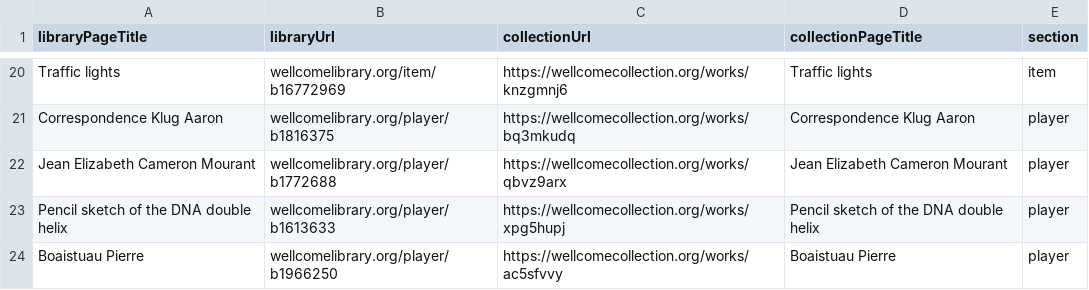
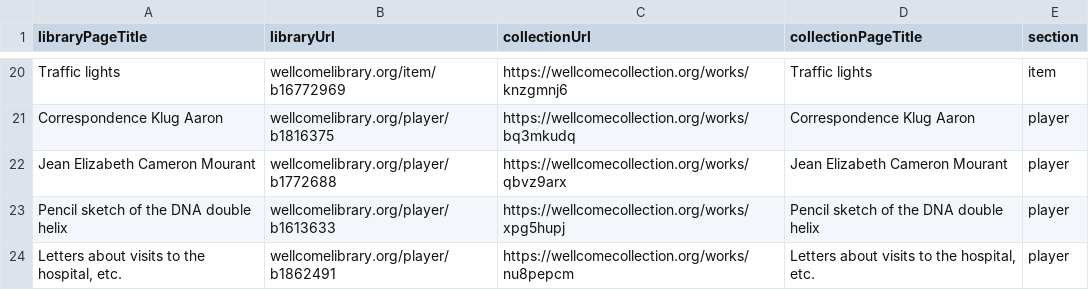
Before and after one commit to wellcomecollection/wellcomelibrary.org, a CSV file: edge-lambda/src/csvFixtures/itemRedirects.csv, drawn as a sheet; only a part is shown, gaps mark what is left out; removed rows and columns are numbered as before the commit, all else as after; the diff names each change by its address in the sheet, - before the commit and + after, or states it on an @@ line.

Commit message:
replace unstable player redirect test record

```diff
--- a/edge-lambda/src/csvFixtures/itemRedirects.csv
+++ b/edge-lambda/src/csvFixtures/itemRedirects.csv
-row 24: Boaistuau Pierre | wellcomelibrary.org/player/b1966250 | https://wellcomecollection.org/works/ac5sfvvy | Boaistuau Pierre | player
+row 24: Letters about visits to the hospital, etc. | wellcomelibrary.org/player/b1862491 | https://wellcomecollection.org/works/nu8pepcm | Letters about visits to the hospital, etc. | player
```
